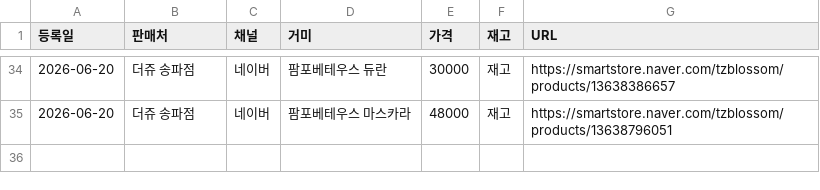
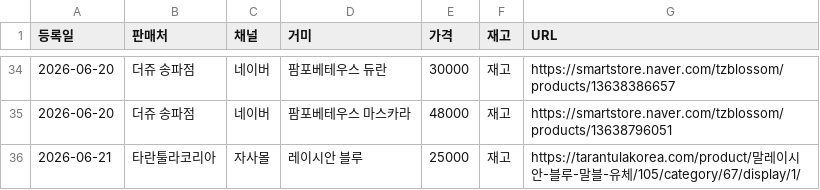
Before and after one commit to janghongku/tarantula-prices, a CSV file: outputs/신규등록_로그.csv, drawn as a sheet; only a part is shown, gaps mark what is left out; the diff names each change by its address in the sheet, - before the commit and + after, or states it on an @@ line.

```diff
--- a/outputs/신규등록_로그.csv
+++ b/outputs/신규등록_로그.csv
+row 36: 2026-06-21 | 타란툴라코리아 | 자사몰 | 레이시안 블루 | 25000 | 재고 | https://tarantulakorea.com/product/말레이시안-블루-말블-유체/105/category/67/display/1/
```
Also changed, not shown: outputs/가격변동_로그.csv, outputs/종별_가격현황.csv, 4 other files.
